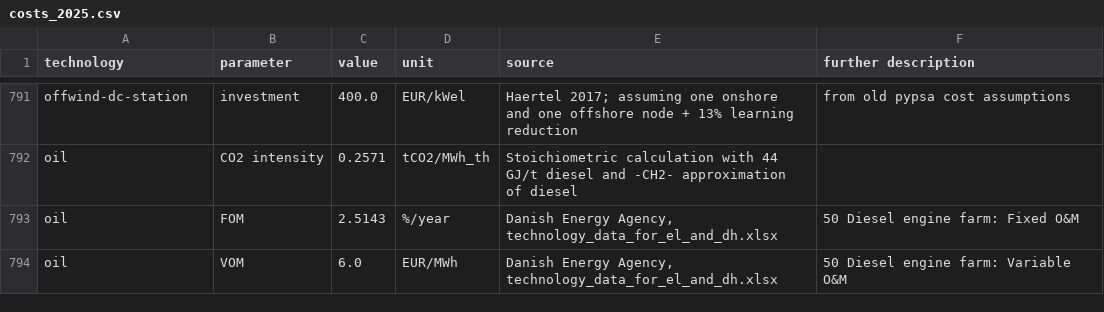
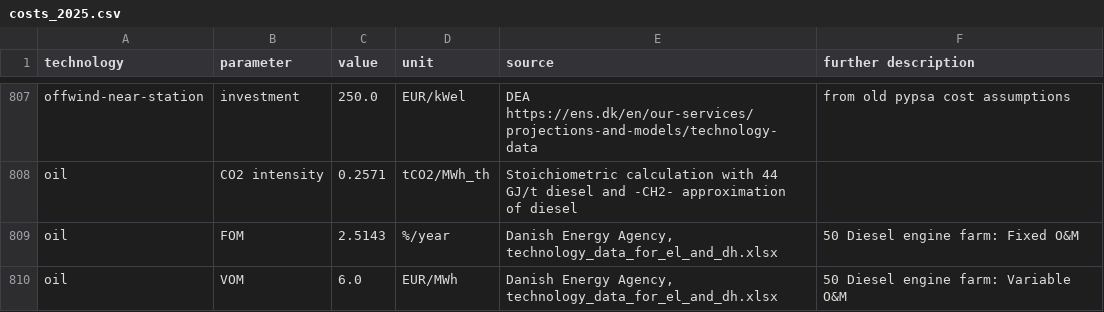
Before and after one commit to p-glaum/technology-data, a CSV file: outputs/costs_2025.csv, drawn as a sheet; only a part is shown, gaps mark what is left out; addresses are those after the commit; the diff covers the shown part only; the diff names each change by its address in the sheet, - before the commit and + after, or states it on an @@ line.

Commit message:
update offshore node cost

```diff
--- a/outputs/costs_2025.csv
+++ b/outputs/costs_2025.csv
-A807 (technology): offwind-dc-station
+A807 (technology): offwind-near-station
-C807 (value): 400.0
+C807 (value): 250.0
-E807 (source): Haertel 2017; assuming one onshore and one offshore node + 13% learning reduction
+E807 (source): DEA https://ens.dk/en/our-services/projections-and-models/technology-data
```
Also changed, not shown: 17 added rows, 1 removed row and 14 edited cells elsewhere in this file, outputs/costs_2030.csv, outputs/costs_2035.csv, 5 other files.
